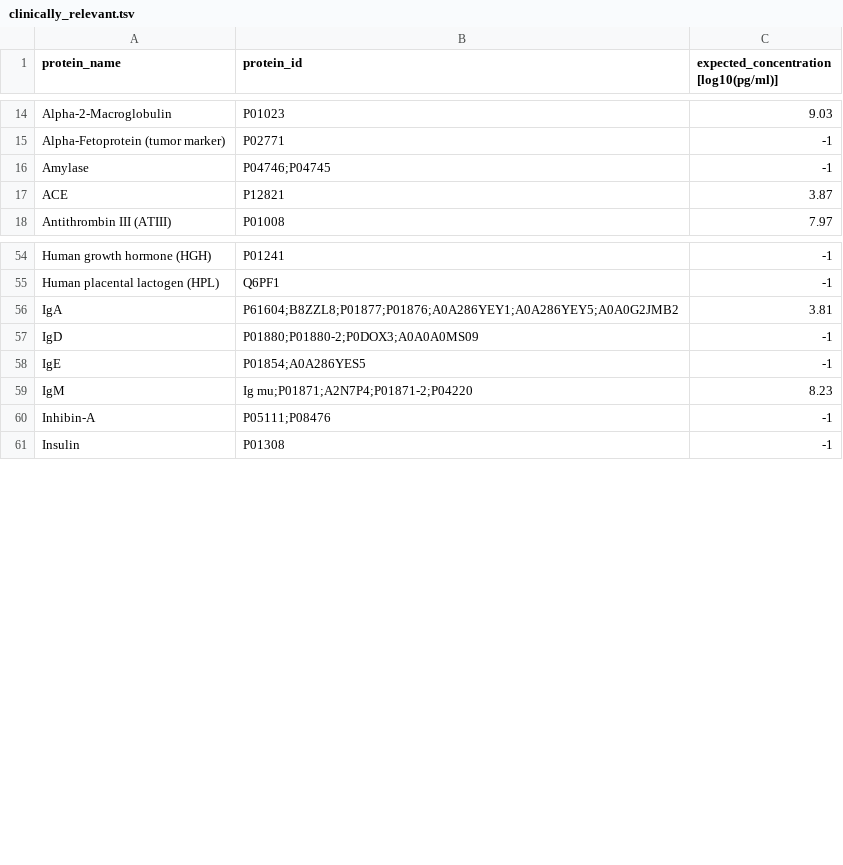
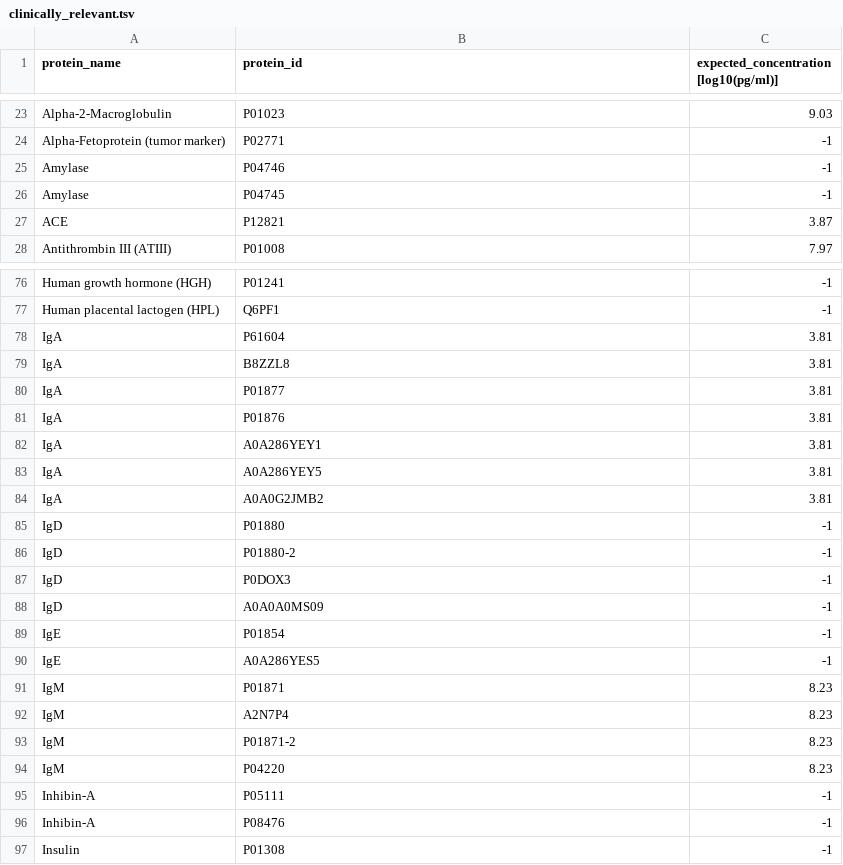
Before and after one commit to JoshLoecker/IntensityPlot, a TSV file: clinically_relevant.tsv, drawn as a sheet; only a part is shown, gaps mark what is left out; the diff covers the shown part only.

Commit message:
Split clinically relevant protein IDs into their own line in clinically_relevant.tsv
Signed-off-by: Josh Loecker <joshloecker@icloud.com>

```diff
--- a/clinically_relevant.tsv
+++ b/clinically_relevant.tsv
@@ -15,3 +24,4 @@ Alpha-2-Macroglobulin	P01023	9.03
 Alpha-Fetoprotein (tumor marker)	P02771	-1
-Amylase	P04746;P04745	-1
+Amylase	P04746	-1
+Amylase	P04745	-1
 ACE	P12821	3.87
@@ -55,7 +77,21 @@ Human growth hormone (HGH)	P01241	-1
 Human placental lactogen (HPL)	Q6PF1	-1
-IgA	P61604;B8ZZL8;P01877;P01876;A0A286YEY1;A0A286YEY5;A0A0G2JMB2	3.81
-IgD 	P01880;P01880-2;P0DOX3;A0A0A0MS09	-1
-IgE	P01854;A0A286YES5	-1
-IgM	Ig mu;P01871;A2N7P4;P01871-2;P04220	8.23
-Inhibin-A	P05111;P08476	-1
+IgA	P61604	3.81
+IgA	B8ZZL8	3.81
+IgA	P01877	3.81
+IgA	P01876	3.81
+IgA	A0A286YEY1	3.81
+IgA	A0A286YEY5	3.81
+IgA	A0A0G2JMB2	3.81
+IgD 	P01880	-1
+IgD 	P01880-2	-1
+IgD 	P0DOX3	-1
+IgD 	A0A0A0MS09	-1
+IgE	P01854	-1
+IgE	A0A286YES5	-1
+IgM	P01871	8.23
+IgM	A2N7P4	8.23
+IgM	P01871-2	8.23
+IgM	P04220	8.23
+Inhibin-A	P05111	-1
+Inhibin-A	P08476	-1
 Insulin	P01308	-1
```
Also changed, not shown: 40 added rows and 15 edited cells elsewhere in this file, 1 other file.
